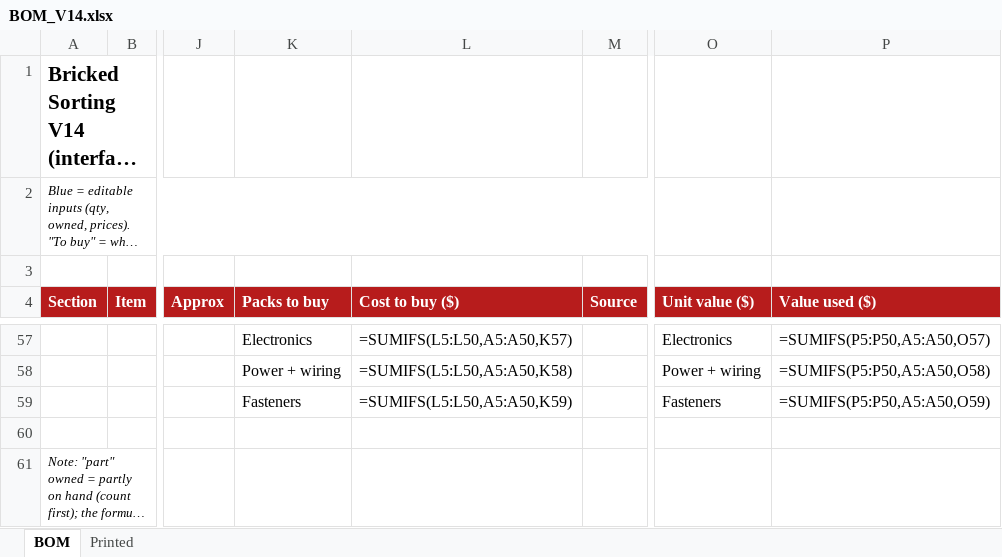
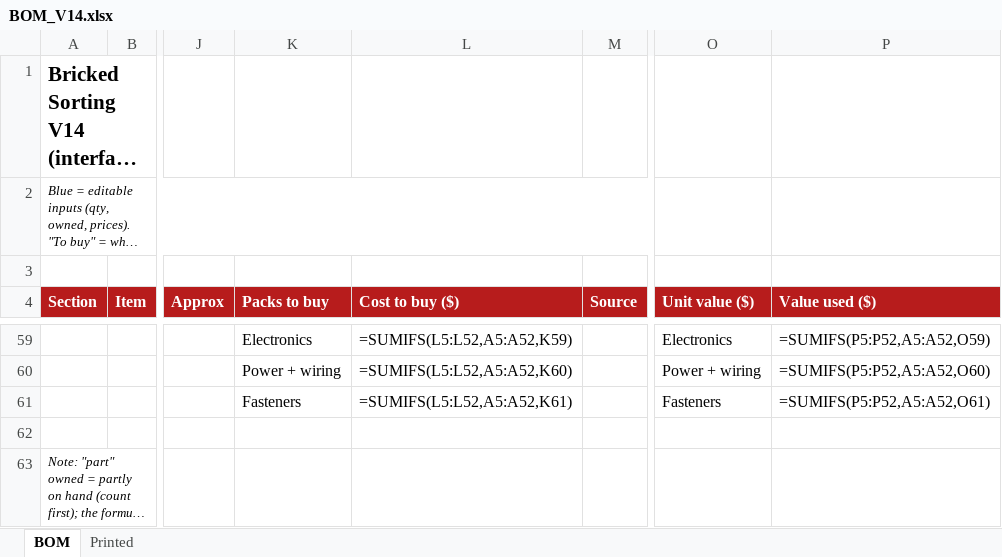
Before and after one commit to jerrekt/Bricked-Sorting, an Excel workbook: cad/v14/integration/BOM_V14.xlsx, sheet BOM, drawn as a sheet; only a part is shown, gaps mark what is left out; long unchanged cells end in …; values as stored, in another font and other column widths than the file's, no borders; formulas without a stored value are shown as written; addresses are those after the commit; the diff covers the shown part only; the diff names each change by its address in the sheet, - before the commit and + after, or states it on an @@ line.

```diff
--- a/cad/v14/integration/BOM_V14.xlsx (sheet BOM)
+++ b/cad/v14/integration/BOM_V14.xlsx (sheet BOM)
-L59 (Cost to buy ($)): =SUMIFS(L5:L50,A5:A50,K57)
+L59 (Cost to buy ($)): =SUMIFS(L5:L52,A5:A52,K59)
-P59 (Value used ($)): =SUMIFS(P5:P50,A5:A50,O57)
+P59 (Value used ($)): =SUMIFS(P5:P52,A5:A52,O59)
-L60 (Cost to buy ($)): =SUMIFS(L5:L50,A5:A50,K58)
+L60 (Cost to buy ($)): =SUMIFS(L5:L52,A5:A52,K60)
-P60 (Value used ($)): =SUMIFS(P5:P50,A5:A50,O58)
+P60 (Value used ($)): =SUMIFS(P5:P52,A5:A52,O60)
-L61 (Cost to buy ($)): =SUMIFS(L5:L50,A5:A50,K59)
+L61 (Cost to buy ($)): =SUMIFS(L5:L52,A5:A52,K61)
-P61 (Value used ($)): =SUMIFS(P5:P50,A5:A50,O59)
+P61 (Value used ($)): =SUMIFS(P5:P52,A5:A52,O61)
```
Also changed, not shown: 2 added rows and 124 edited cells elsewhere in this sheet, 56 other files.
